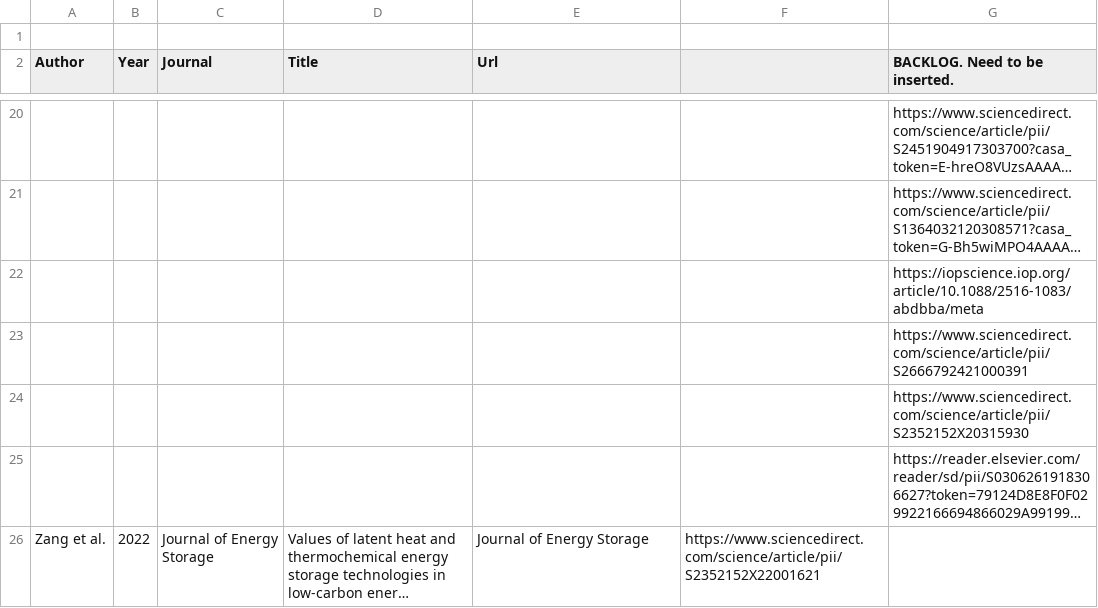
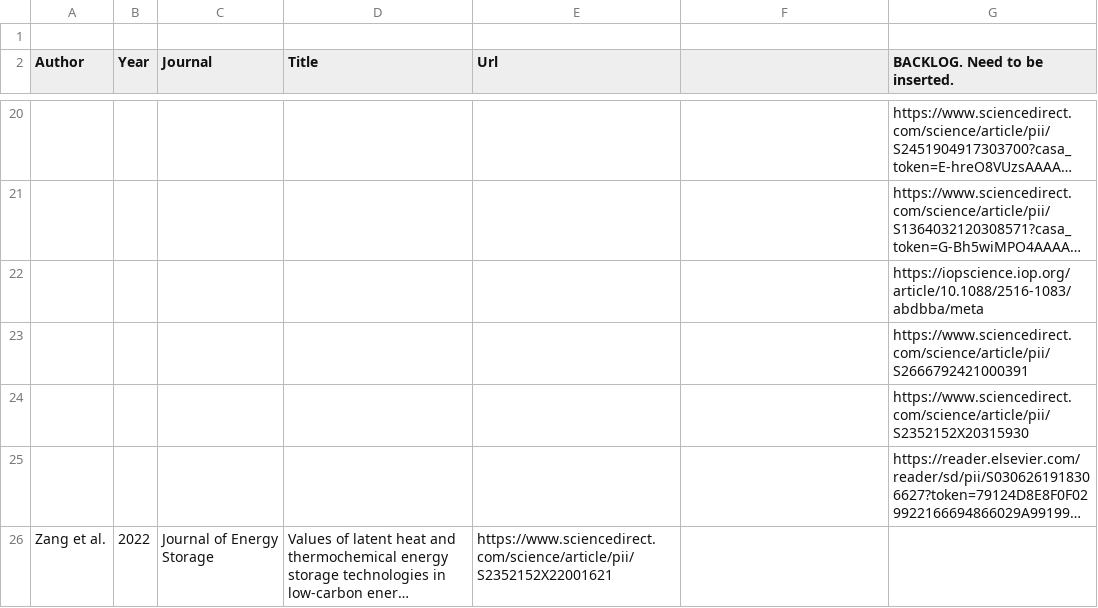
Before and after one commit to pz-max/storage-team, a CSV file: energy-storage-literature.csv, drawn as a sheet; only a part is shown, gaps mark what is left out; long unchanged cells end in …; the diff names each change by its address in the sheet, - before the commit and + after, or states it on an @@ line.

Commit message:
Update energy-storage-literature.csv

```diff
--- a/energy-storage-literature.csv
+++ b/energy-storage-literature.csv
-E26 (Url): Journal of Energy Storage
+E26 (Url): https://www.sciencedirect.com/science/article/pii/S2352152X22001621
-F26: https://www.sciencedirect.com/science/article/pii/S2352152X22001621
+F26: (empty)
```
